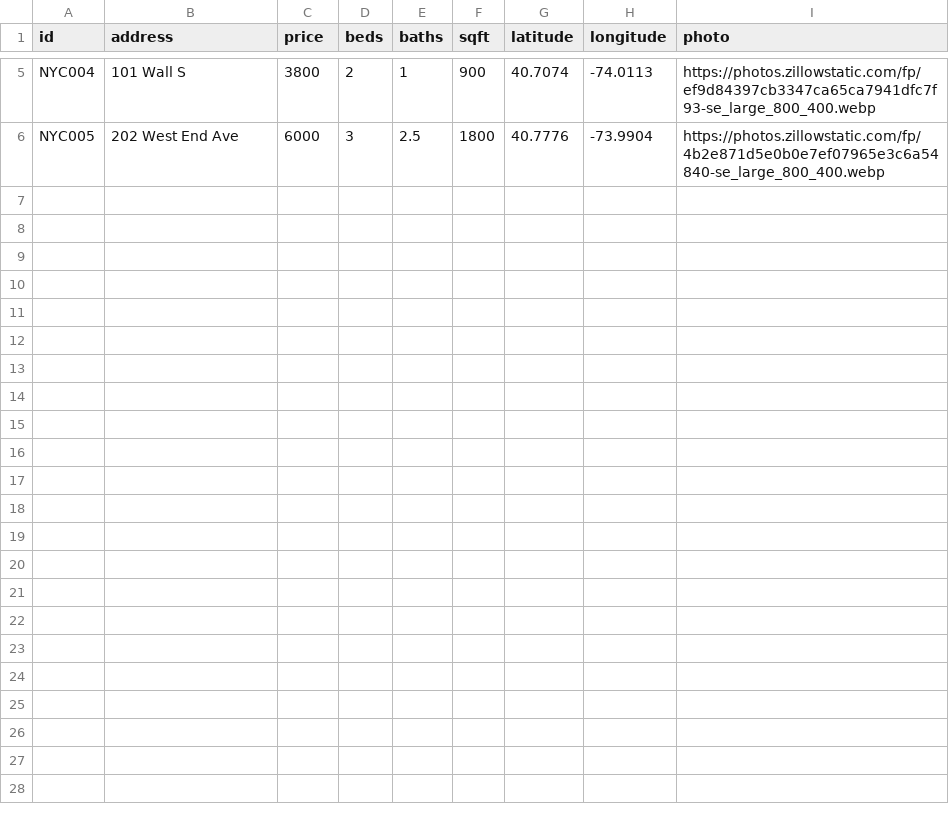
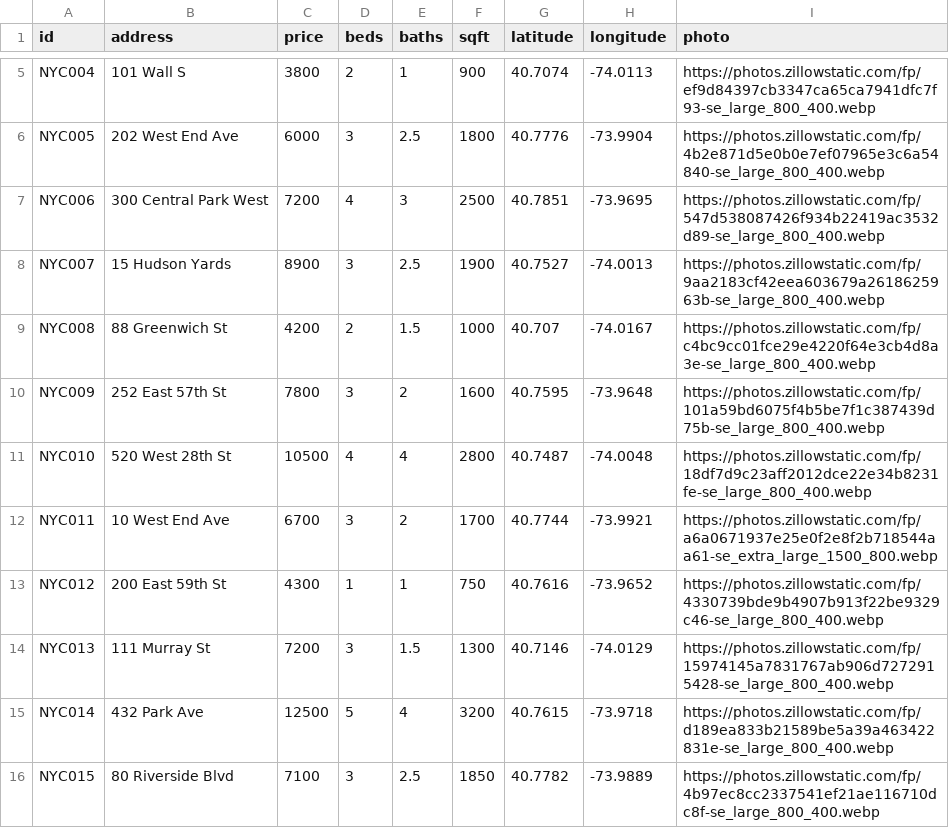
Before and after one commit to jsteinfink914/Application-Tool, a CSV file: public/nyc_listings.csv, drawn as a sheet; only a part is shown, gaps mark what is left out.

Commit message:
Adding more listings

```diff
--- a/public/nyc_listings.csv
+++ b/public/nyc_listings.csv
@@ -6 +6,11 @@ NYC004,101 Wall S,3800,2,1,900,40.7074,-74.0113,https://photos.zillowstatic.com/
 NYC005,202 West End Ave,6000,3,2.5,1800,40.7776,-73.9904,https://photos.zillowstatic.com/fp/4b2e871d5e0b0e7ef07965e3c6a54840-se_large_800_400.webp
+NYC006,300 Central Park West,7200,4,3,2500,40.7851,-73.9695,https://photos.zillowstatic.com/fp/547d538087426f934b22419ac3532d89-se_large_800_400.webp
+NYC007,15 Hudson Yards,8900,3,2.5,1900,40.7527,-74.0013,https://photos.zillowstatic.com/fp/9aa2183cf42eea603679a2618625963b-se_large_800_400.webp
+NYC008,88 Greenwich St,4200,2,1.5,1000,40.707,-74.0167,https://photos.zillowstatic.com/fp/c4bc9cc01fce29e4220f64e3cb4d8a3e-se_large_800_400.webp
+NYC009,252 East 57th St,7800,3,2,1600,40.7595,-73.9648,https://photos.zillowstatic.com/fp/101a59bd6075f4b5be7f1c387439d75b-se_large_800_400.webp
+NYC010,520 West 28th St,10500,4,4,2800,40.7487,-74.0048,https://photos.zillowstatic.com/fp/18df7d9c23aff2012dce22e34b8231fe-se_large_800_400.webp
+NYC011,10 West End Ave,6700,3,2,1700,40.7744,-73.9921,https://photos.zillowstatic.com/fp/a6a0671937e25e0f2e8f2b718544aa61-se_extra_large_1500_800.webp
+NYC012,200 East 59th St,4300,1,1,750,40.7616,-73.9652,https://photos.zillowstatic.com/fp/4330739bde9b4907b913f22be9329c46-se_large_800_400.webp
+NYC013,111 Murray St,7200,3,1.5,1300,40.7146,-74.0129,https://photos.zillowstatic.com/fp/15974145a7831767ab906d7272915428-se_large_800_400.webp
+NYC014,432 Park Ave,12500,5,4,3200,40.7615,-73.9718,https://photos.zillowstatic.com/fp/d189ea833b21589be5a39a463422831e-se_large_800_400.webp
+NYC015,80 Riverside Blvd,7100,3,2.5,1850,40.7782,-73.9889,https://photos.zillowstatic.com/fp/4b97ec8cc2337541ef21ae116710dc8f-se_large_800_400.webp
```
Also changed, not shown: 1 other file.
